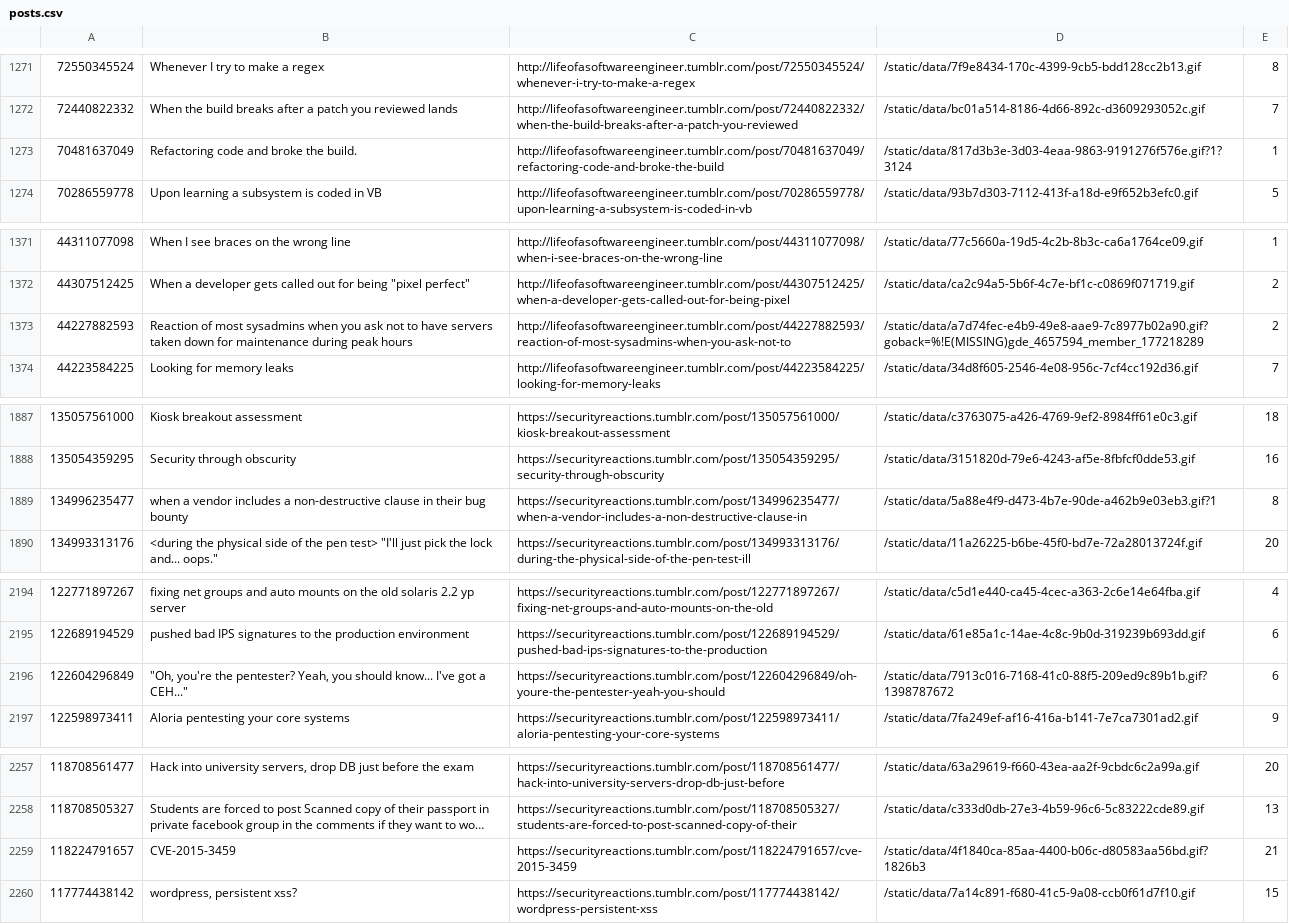
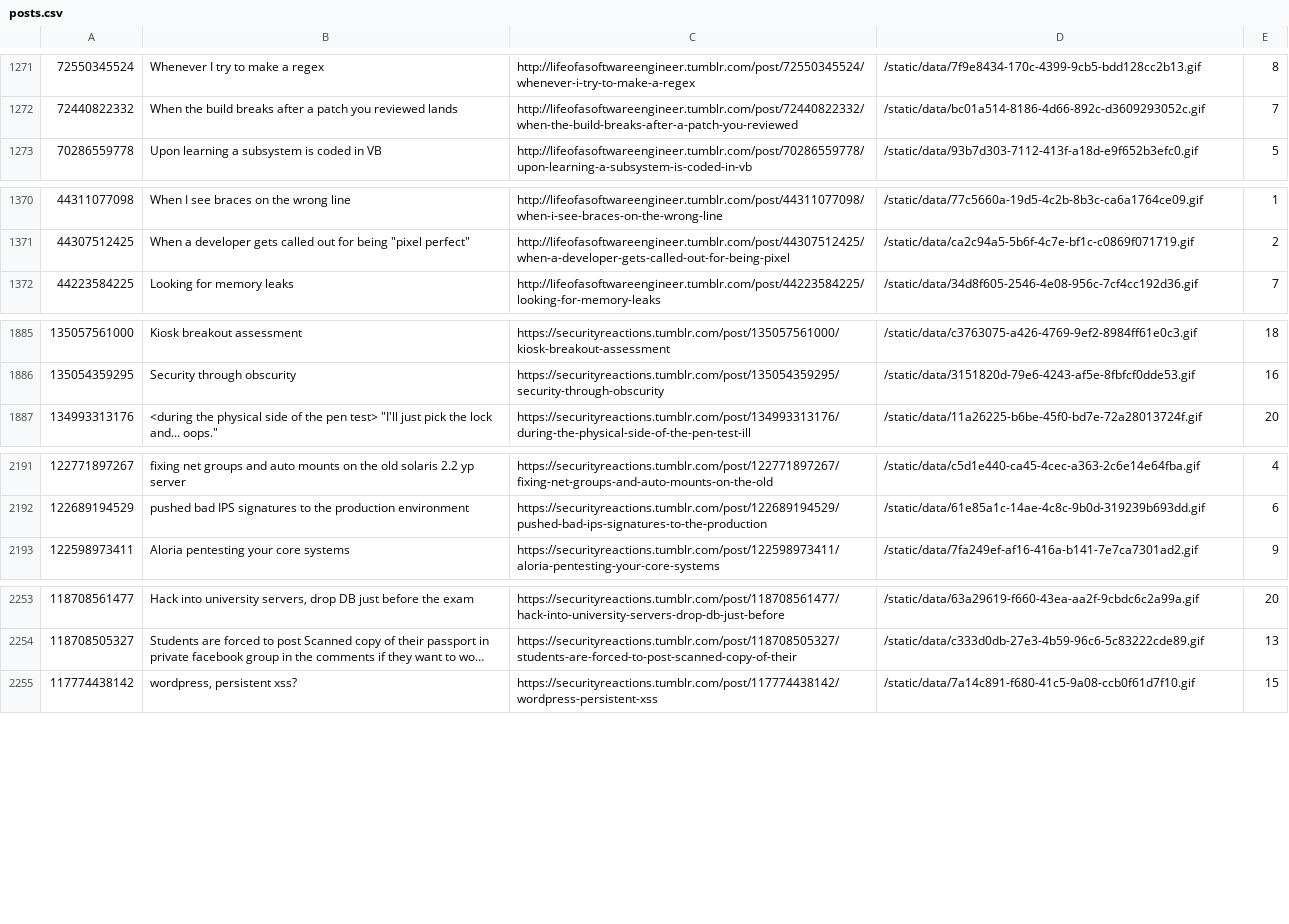
Before and after one commit to seanpm2001/reaction-pics, a CSV file: tumblr/data/posts.csv, drawn as a sheet; only a part is shown, gaps mark what is left out; long unchanged cells end in …; the diff covers the shown part only; the diff names each change by its address in the sheet, - before the commit and + after, or states it on an @@ line.

Commit message:
Remove malformed image links

```diff
--- a/tumblr/data/posts.csv
+++ b/tumblr/data/posts.csv
-row 1273: 70481637049 | Refactoring code and broke the build. | http://lifeofasoftwareengineer.tumblr.com/post/70481637049/refactoring-code-and-broke-the-build | /static/data/817d3b3e-3d03-4eaa-9863-9191276f576e.gif?1?3124 | 1
-row 1373: 44227882593 | Reaction of most sysadmins when you ask not to have servers taken down for maintenance during peak hours | http://lifeofasoftwareengineer.tumblr.com/post/44227882593/reaction-of-most-sysadmins-when-you-ask-not-to | /static/data/a7d74fec-e4b9-49e8-aae9-7c8977b02a90.gif?goback=%!E(MISSING)gde_4657594_member_177218289 | 2
-row 1889: 134996235477 | when a vendor includes a non-destructive clause in their bug bounty | https://securityreactions.tumblr.com/post/134996235477/when-a-vendor-includes-a-non-destructive-clause-in | /static/data/5a88e4f9-d473-4b7e-90de-a462b9e03eb3.gif?1 | 8
-row 2196: 122604296849 | "Oh, you're the pentester? Yeah, you should know... I've got a CEH..." | https://securityreactions.tumblr.com/post/122604296849/oh-youre-the-pentester-yeah-you-should | /static/data/7913c016-7168-41c0-88f5-209ed9c89b1b.gif?1398787672 | 6
-row 2259: 118224791657 | CVE-2015-3459 | https://securityreactions.tumblr.com/post/118224791657/cve-2015-3459 | /static/data/4f1840ca-85aa-4400-b06c-d80583aa56bd.gif?1826b3 | 21
```
Also changed, not shown: 12 removed rows elsewhere in this file.
